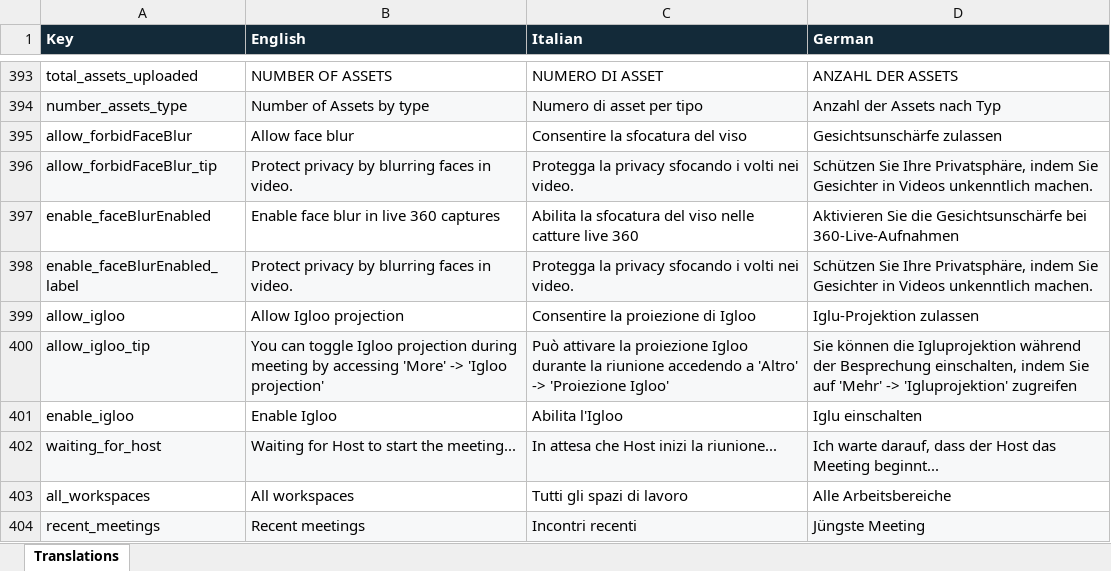
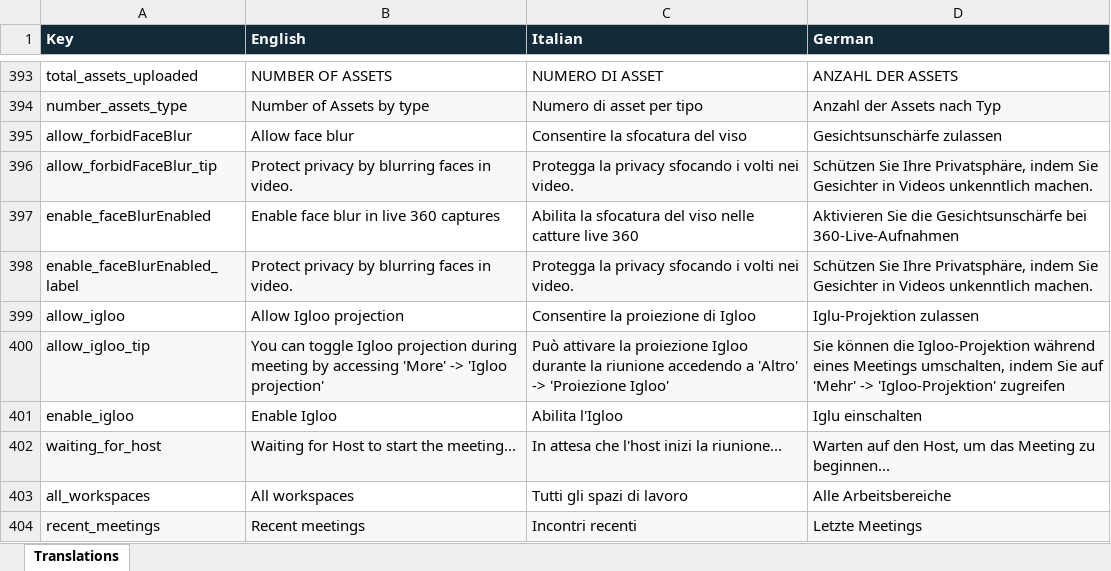
Before and after one commit to stefan-hesse/test-repository, an Excel workbook: web-console-ui-translations/dist/translations.xlsx, sheet Translations, drawn as a sheet; only a part is shown, gaps mark what is left out; values as stored, in another font and other column widths than the file's, no borders; the diff covers the shown part only; the diff names each change by its address in the sheet, - before the commit and + after, or states it on an @@ line.

```diff
--- a/web-console-ui-translations/dist/translations.xlsx (sheet Translations)
+++ b/web-console-ui-translations/dist/translations.xlsx (sheet Translations)
-D400 (German): …können die Igluprojektion während der Besprechung einschalten, indem Sie auf 'Mehr' -> 'Igluprojektion' zugreifen
+D400 (German): …können die Igloo-Projektion während eines Meetings umschalten, indem Sie auf 'Mehr' -> 'Igloo-Projektion' zugreifen
-C402 (Italian): In attesa che Host inizi la riunione...
+C402 (Italian): In attesa che l'host inizi la riunione...
-D402 (German): Ich warte darauf, dass der Host das Meeting beginnt...
+D402 (German): Warten auf den Host, um das Meeting zu beginnen...
-D404 (German): Jüngste Meeting
+D404 (German): Letzte Meetings
```
Also changed, not shown: 41 edited cells elsewhere in this sheet, 3 other files.
